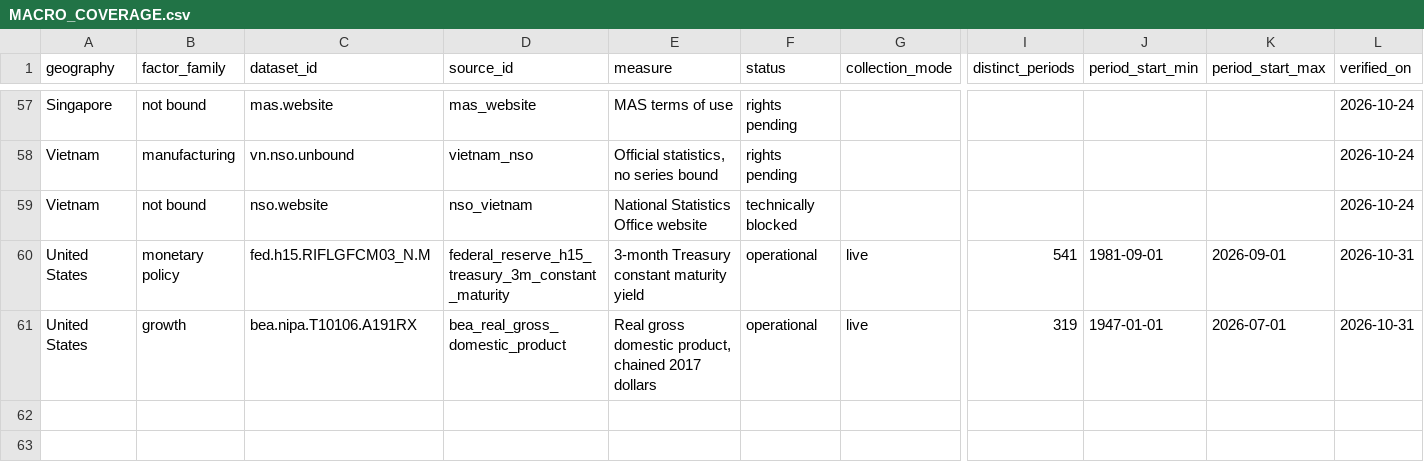
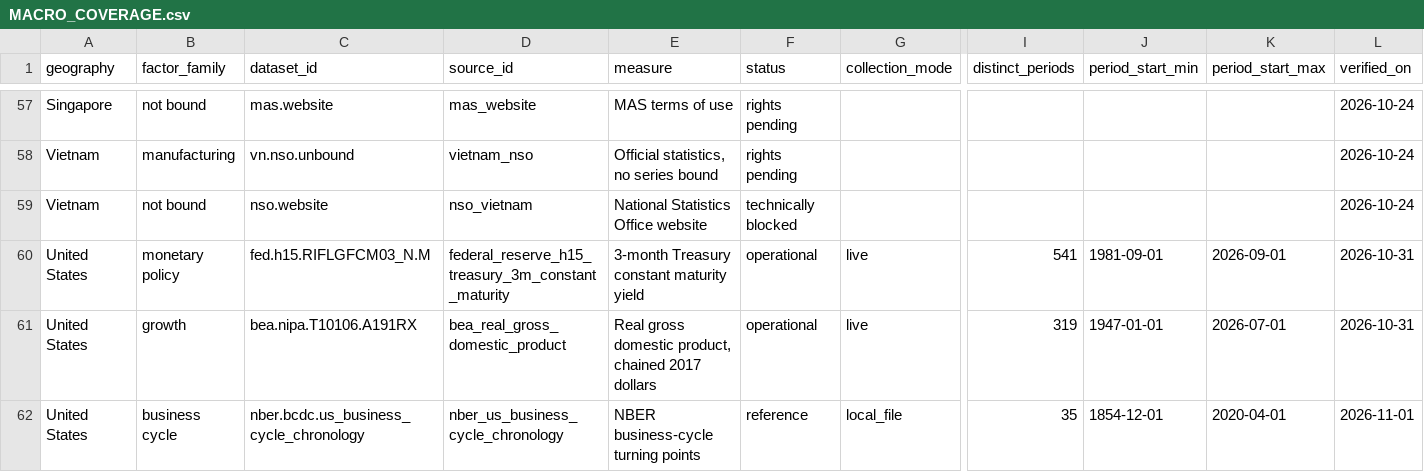
Before and after one commit to samjkitchin-debug/aqil, a CSV file: docs/sources/MACRO_COVERAGE.csv, drawn as a sheet; only a part is shown, gaps mark what is left out; rows hold the shown columns only; the diff names each change by its address in the sheet, - before the commit and + after, or states it on an @@ line.

```diff
--- a/docs/sources/MACRO_COVERAGE.csv
+++ b/docs/sources/MACRO_COVERAGE.csv
+row 62: United States | business cycle | nber.bcdc.us_business_cycle_chronology | nber_us_business_cycle_chronology | NBER business-cycle turning points | reference | local_file | 35 | 1854-12-01 | 2020-04-01 | 2026-11-01
```
Also changed, not shown: docs/07_BUILD_BACKLOG.csv, docs/macro/QUANTITATIVE_METHOD_REGISTER.csv, 19 other files.
